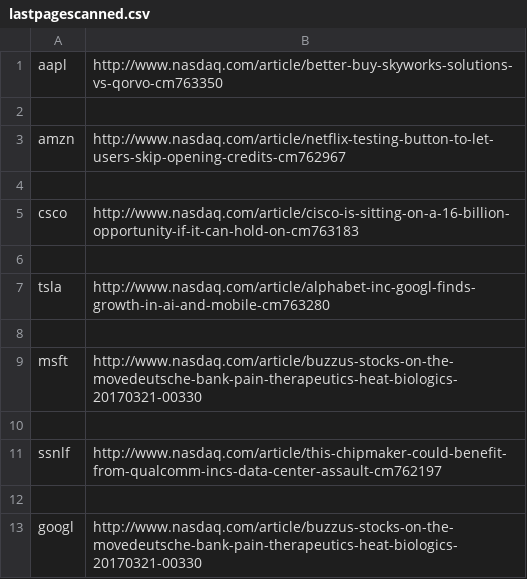
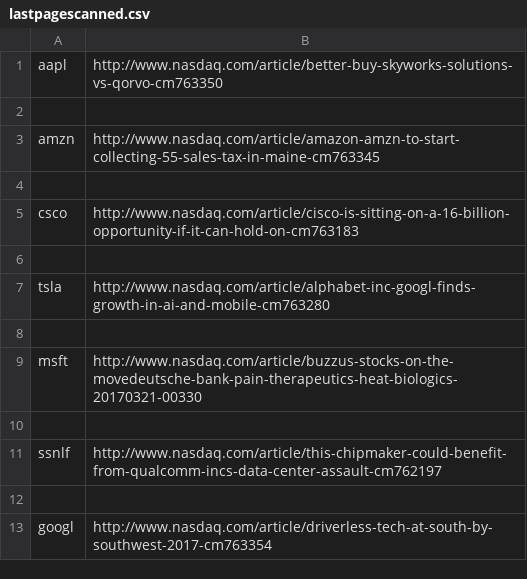
Before and after one commit to hearmstinj/pp2, a CSV file: CSV/lastpagescanned.csv, drawn as a sheet.

```diff
--- a/CSV/lastpagescanned.csv
+++ b/CSV/lastpagescanned.csv
@@ -2,3 +2,3 @@ aapl,http://www.nasdaq.com/article/better-buy-skyworks-solutions-vs-qorvo-cm7633
 
-amzn,http://www.nasdaq.com/article/netflix-testing-button-to-let-users-skip-opening-credits-cm762967
+amzn,http://www.nasdaq.com/article/amazon-amzn-to-start-collecting-55-sales-tax-in-maine-cm763345
 
@@ -12,2 +12,2 @@ ssnlf,http://www.nasdaq.com/article/this-chipmaker-could-benefit-from-qualcomm-i
 
-googl,http://www.nasdaq.com/article/buzzus-stocks-on-the-movedeutsche-bank-pain-therapeutics-heat-biologics-20170321-00330
+googl,http://www.nasdaq.com/article/driverless-tech-at-south-by-southwest-2017-cm763354
```
Also changed, not shown: CSV/aapl_labels.csv, 9 other files.
